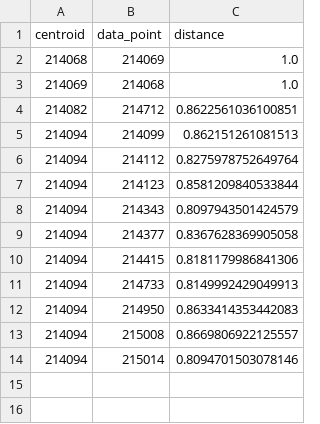
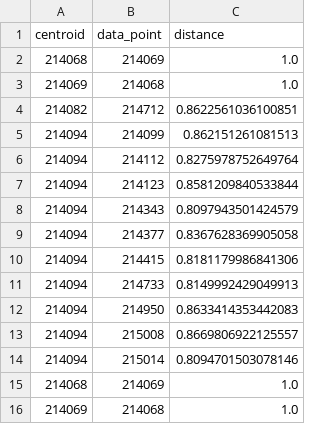
Before and after one commit to MUSTAFA-Hamzawy/BugWhiz, a CSV file: New/TF-IDF/similarity.csv, drawn as a sheet.

```diff
--- a/New/TF-IDF/similarity.csv
+++ b/New/TF-IDF/similarity.csv
@@ -14 +14,3 @@ centroid,data_point,distance
 214094,215014,0.8094701503078146
+214068,214069,1.0
+214069,214068,1.0
```
Also changed, not shown: 3 other files.
